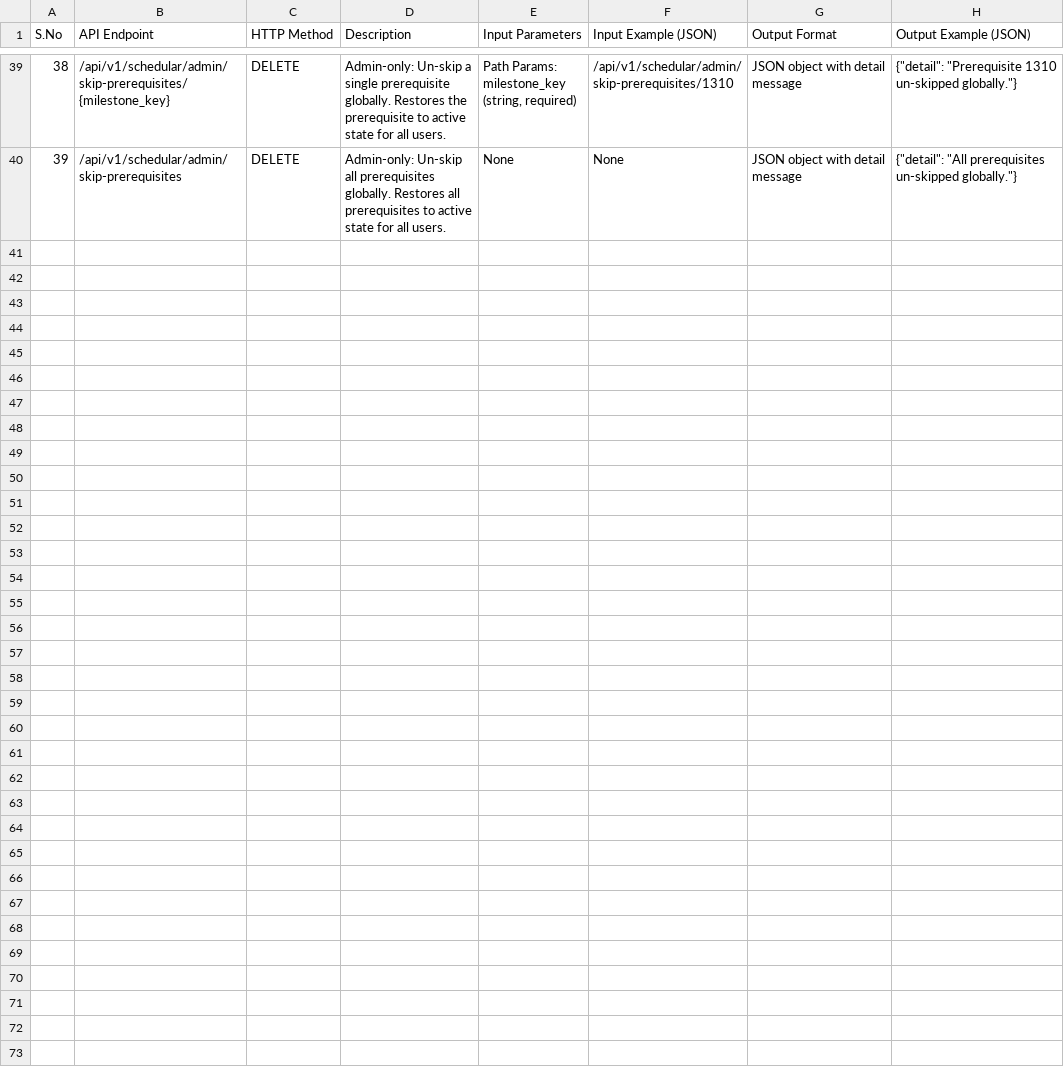
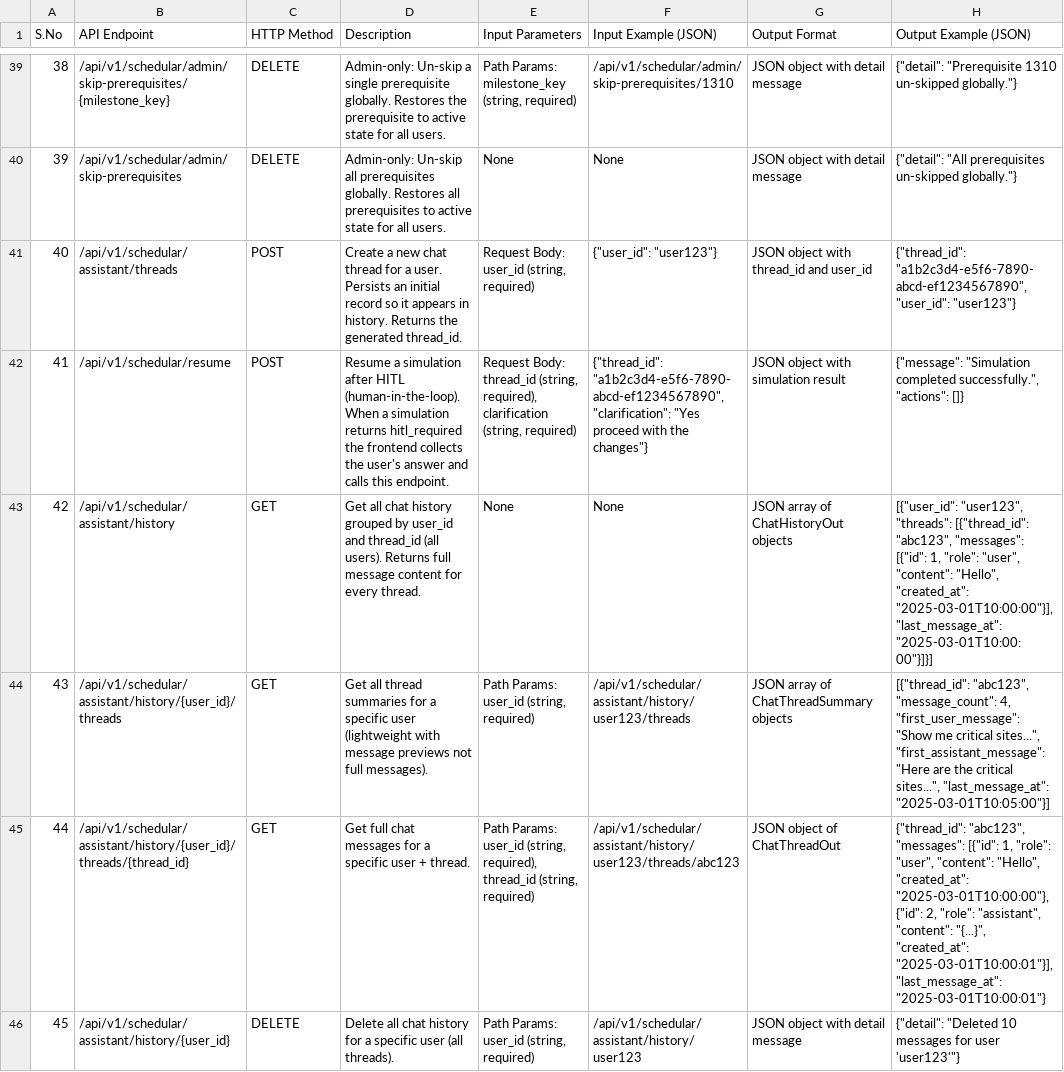
Before and after one commit to chinmay-vyawahare/trial, a CSV file: backend/api_endpoints.csv, drawn as a sheet; only a part is shown, gaps mark what is left out; the diff covers the shown part only.

Commit message:
Add chat thread management endpoints and history retrieval for users

```diff
--- a/backend/api_endpoints.csv
+++ b/backend/api_endpoints.csv
@@ -40 +40,7 @@ S.No,API Endpoint,HTTP Method,Description,Input Parameters,Input Example (JSON),
 39,/api/v1/schedular/admin/skip-prerequisites,DELETE,"Admin-only: Un-skip all prerequisites globally. Restores all prerequisites to active state for all users.",None,None,"JSON object with detail message","{""detail"": ""All prerequisites un-skipped globally.""}"
+40,/api/v1/schedular/assistant/threads,POST,"Create a new chat thread for a user. Persists an initial record so it appears in history. Returns the generated thread_id.","Request Body: user_id (string, required)","{""user_id"": ""user123""}","JSON object with thread_id and user_id","{""thread_id"": ""a1b2c3d4-e5f6-7890-abcd-ef1234567890"", ""user_id"": ""user123""}"
+41,/api/v1/schedular/resume,POST,"Resume a simulation after HITL (human-in-the-loop). When a simulation returns hitl_required the frontend collects the user's answer and calls this endpoint.","Request Body: thread_id (string, required), clarification (string, required)","{""thread_id"": ""a1b2c3d4-e5f6-7890-abcd-ef1234567890"", ""clarification"": ""Yes proceed with the changes""}","JSON object with simulation result","{""message"": ""Simulation completed successfully."", ""actions"": []}"
+42,/api/v1/schedular/assistant/history,GET,"Get all chat history grouped by user_id and thread_id (all users). Returns full message content for every thread.",None,None,"JSON array of ChatHistoryOut objects","[{""user_id"": ""user123"", ""threads"": [{""thread_id"": ""abc123"", ""messages"": [{""id"": 1, ""role"": ""user"", ""content"": ""Hello"", ""created_at"": ""2025-03-01T10:00:00""}], ""last_message_at"": ""2025-03-01T10:00:00""}]}]"
+43,/api/v1/schedular/assistant/history/{user_id}/threads,GET,"Get all thread summaries for a specific user (lightweight with message previews not full messages).","Path Params: user_id (string, required)","/api/v1/schedular/assistant/history/user123/threads","JSON array of ChatThreadSummary objects","[{""thread_id"": ""abc123"", ""message_count"": 4, ""first_user_message"": ""Show me critical sites..."", ""first_assistant_message"": ""Here are the critical sites..."", ""last_message_at"": ""2025-03-01T10:05:00""}]"
+44,/api/v1/schedular/assistant/history/{user_id}/threads/{thread_id},GET,"Get full chat messages for a specific user + thread.","Path Params: user_id (string, required), thread_id (string, required)","/api/v1/schedular/assistant/history/user123/threads/abc123","JSON object of ChatThreadOut","{""thread_id"": ""abc123"", ""messages"": [{""id"": 1, ""role"": ""user"", ""content"": ""Hello"", ""created_at"": ""2025-03-01T10:00:00""}, {""id"": 2, ""role"": ""assistant"", ""content"": ""{...}"", ""created_at"": ""2025-03-01T10:00:01""}], ""last_message_at"": ""2025-03-01T10:00:01""}"
+45,/api/v1/schedular/assistant/history/{user_id},DELETE,"Delete all chat history for a specific user (all threads).","Path Params: user_id (string, required)","/api/v1/schedular/assistant/history/user123","JSON object with detail message","{""detail"": ""Deleted 10 messages for user 'user123'""}"
```
Also changed, not shown: 5 added rows elsewhere in this file.
